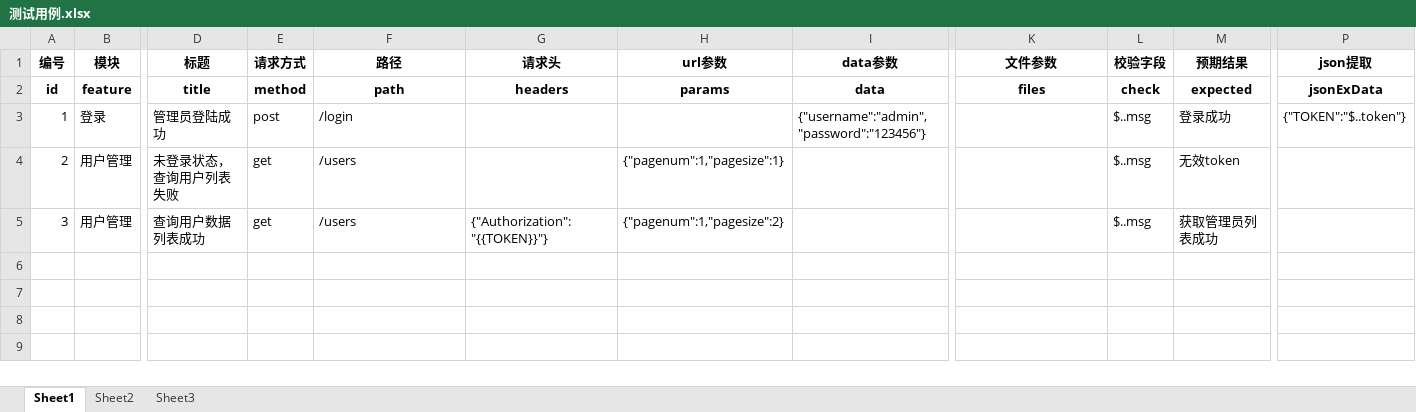
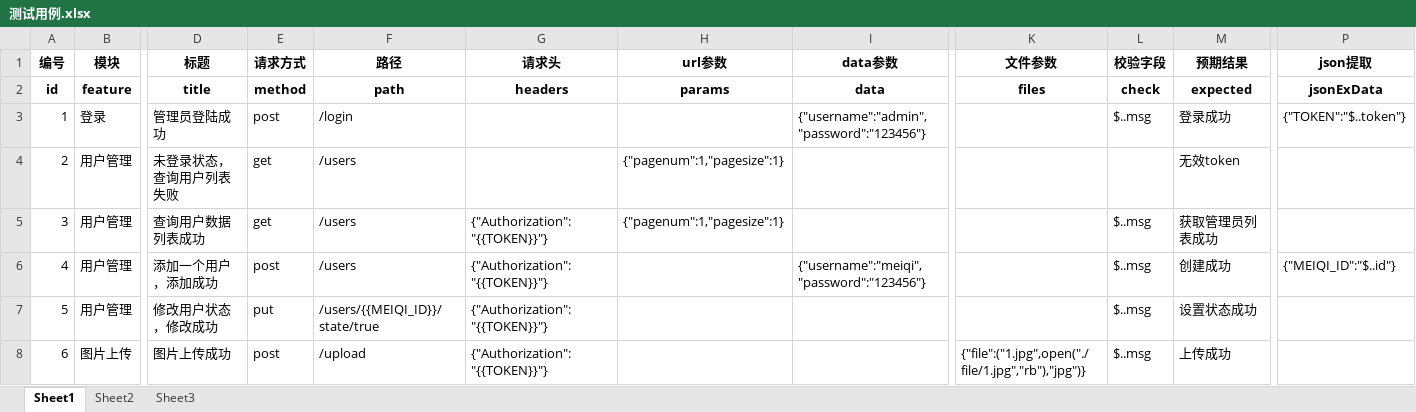
Before and after one commit to mell132/auto_framework_bymyself, an Excel workbook: data/测试用例.xlsx, sheet Sheet1, drawn as a sheet; only a part is shown, gaps mark what is left out; values as stored, in another font and other column widths than the file's, no borders; rows hold the shown columns only; the diff names each change by its address in the sheet, - before the commit and + after, or states it on an @@ line.

```diff
--- a/data/测试用例.xlsx (sheet Sheet1)
+++ b/data/测试用例.xlsx (sheet Sheet1)
-L4 (校验字段): $..msg
+L4 (校验字段): (empty)
-H5 (url参数): {"pagenum":1,"pagesize":2}
+H5 (url参数): {"pagenum":1,"pagesize":1}
+row 6: 4 | 用户管理 | 添加一个用户，添加成功 | post | /users | {"Authorization":"{{TOKEN}}"} |  | {"username":"meiqi","password":"123456"} |  | $..msg | 创建成功 | {"MEIQI_ID":"$..id"}
+row 7: 5 | 用户管理 | 修改用户状态，修改成功 | put | /users/{{MEIQI_ID}}/state/true | {"Authorization":"{{TOKEN}}"} |  |  |  | $..msg | 设置状态成功
+row 8: 6 | 图片上传 | 图片上传成功 | post | /upload | {"Authorization":"{{TOKEN}}"} |  |  | {"file":("1.jpg",open("./file/1.jpg","rb"),"jpg")} | $..msg | 上传成功
```
Also changed, not shown: 45 other files.
